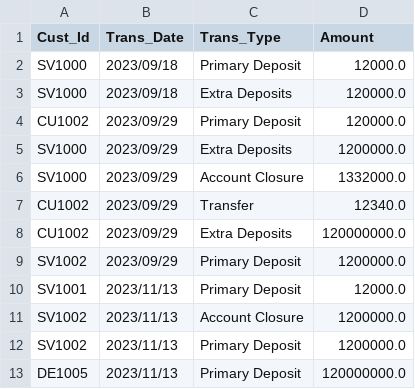
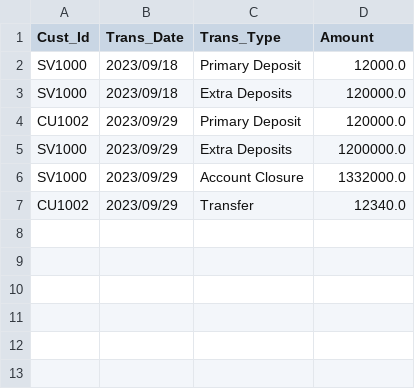
Before and after one commit to SakshamDev2005/Bank-Management-System, a CSV file: Files/Customers/Transaction.csv, drawn as a sheet.

Commit message:
Update Transaction.csv

```diff
--- a/Files/Customers/Transaction.csv
+++ b/Files/Customers/Transaction.csv
@@ -7,7 +7 @@ SV1000,2023/09/29,Account Closure,1332000.0
 CU1002,2023/09/29,Transfer,12340.0
-CU1002,2023/09/29,Extra Deposits,120000000.0
-SV1002,2023/09/29,Primary Deposit,1200000.0
-SV1001,2023/11/13,Primary Deposit,12000.0
-SV1002,2023/11/13,Account Closure,1200000.0
-SV1002,2023/11/13,Primary Deposit,1200000.0
-DE1005,2023/11/13,Primary Deposit,120000000.0
```
